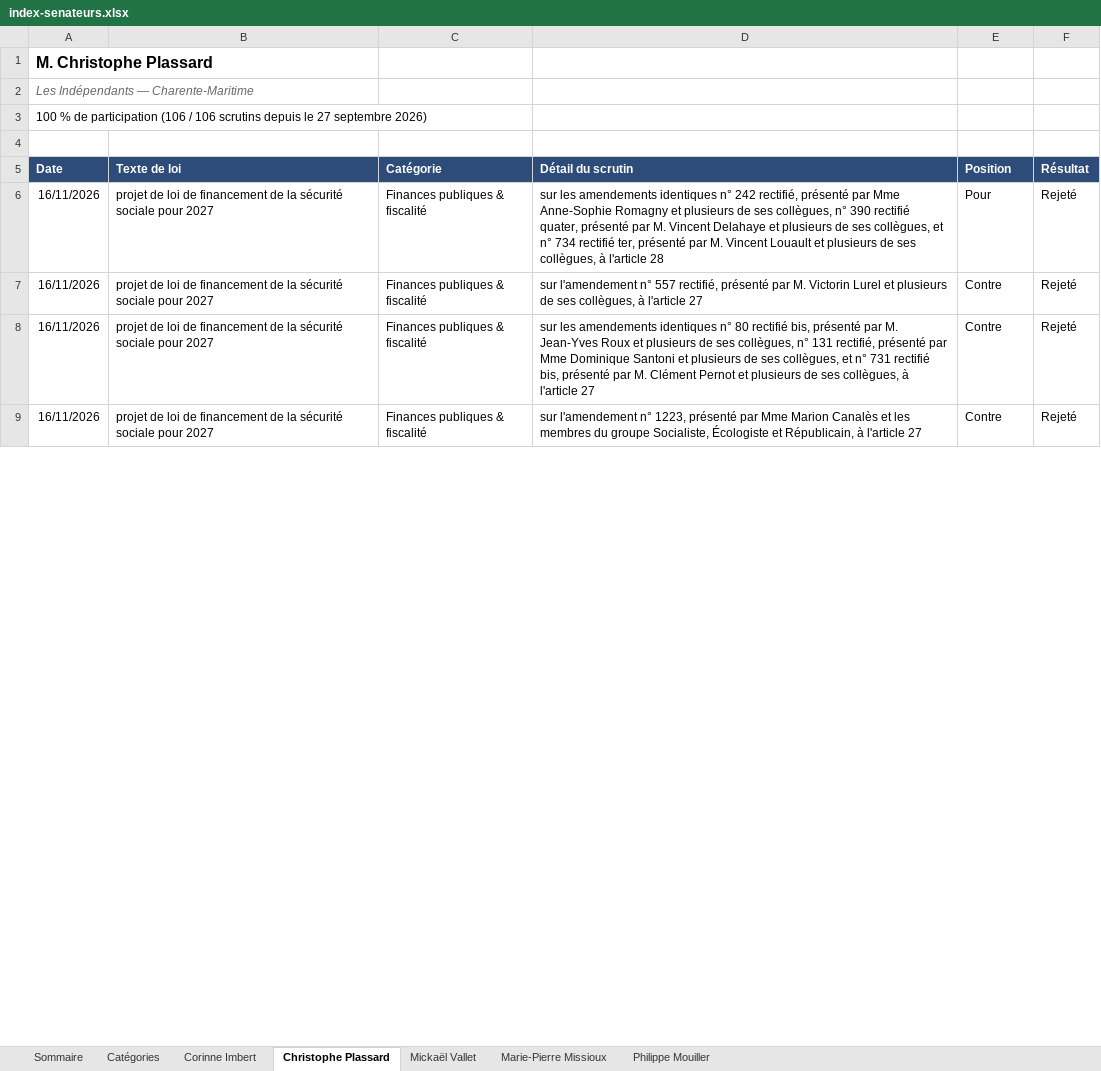
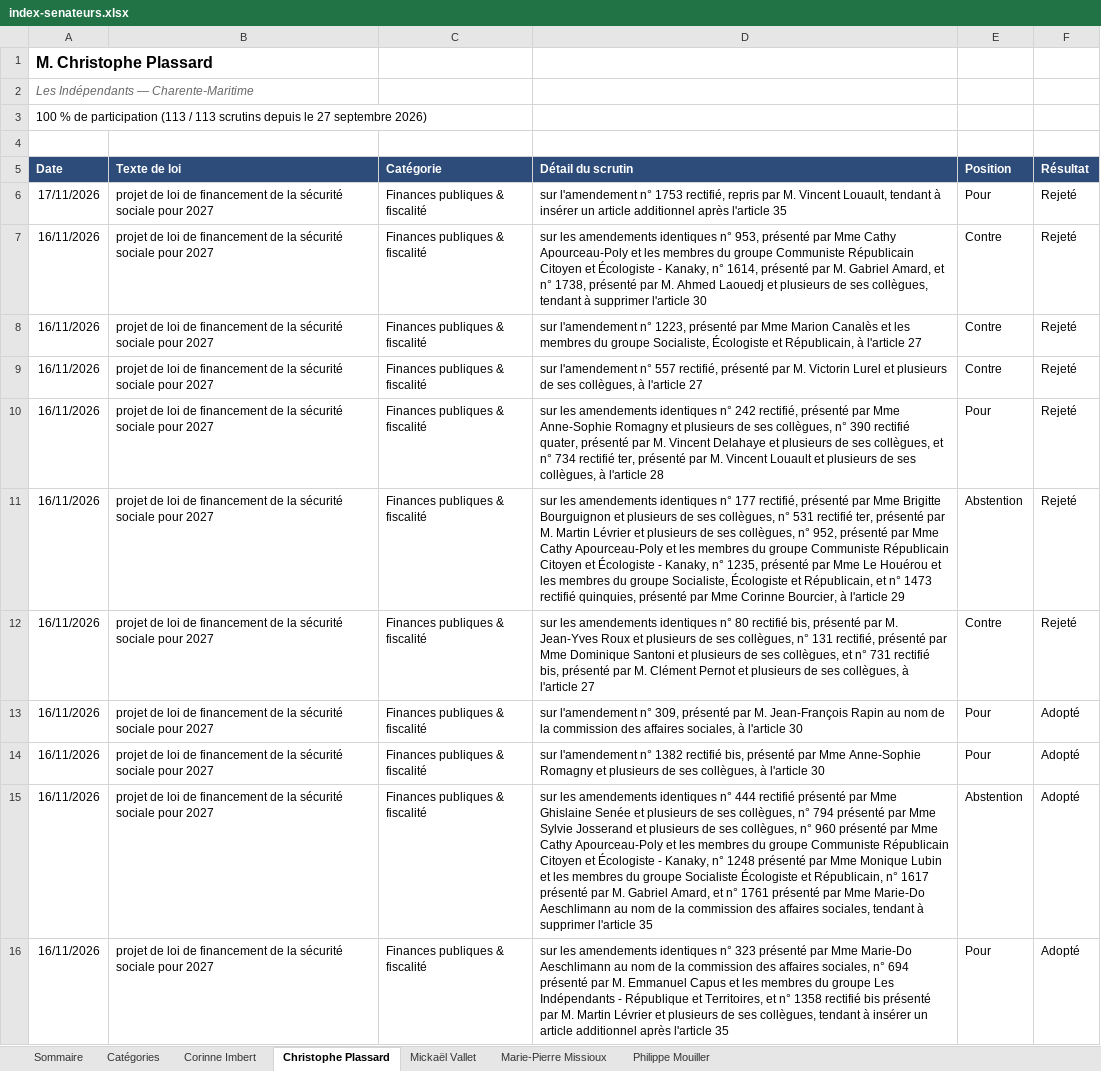
Before and after one commit to Biguhuh/votes_parlementaires, an Excel workbook: docs/index-senateurs.xlsx, sheet Christophe Plassard, drawn as a sheet; only a part is shown; values as stored, in another font and other column widths than the file's, no borders; table styles not drawn; addresses are those after the commit; the diff covers the shown part only; the diff names each change by its address in the sheet, - before the commit and + after, or states it on an @@ line.

```diff
--- a/docs/index-senateurs.xlsx (sheet Christophe Plassard)
+++ b/docs/index-senateurs.xlsx (sheet Christophe Plassard)
-A3 (Date): …de participation (106 / 106 scrutins depuis…
+A3 (Date): …de participation (113 / 113 scrutins depuis…
+row 6: 17/11/2026 | projet de loi de financement de la sécurité sociale pour 2027 | Finances publiques & fiscalité | sur l'amendement n° 1753 rectifié, repris par M. Vincent Louault, tendant à insérer un article additionnel après l'article 35 | Pour | Rejeté
+row 7: 16/11/2026 | projet de loi de financement de la sécurité sociale pour 2027 | Finances publiques & fiscalité | sur les amendements identiques n° 953, présenté par Mme Cathy Apourceau-Poly et les membres du groupe Communiste Républicain Citoyen et Écologiste - Kanaky, n° 1614, présenté par M. Gabriel Amard, et n° 1738, présenté par M. Ahmed Laouedj et plusieurs de ses collègues, tendant à supprimer l'article 30 | Contre | Rejeté
+row 8: 16/11/2026 | projet de loi de financement de la sécurité sociale pour 2027 | Finances publiques & fiscalité | sur l'amendement n° 1223, présenté par Mme Marion Canalès et les membres du groupe Socialiste, Écologiste et Républicain, à l'article 27 | Contre | Rejeté
+row 9: 16/11/2026 | projet de loi de financement de la sécurité sociale pour 2027 | Finances publiques & fiscalité | sur l'amendement n° 557 rectifié, présenté par M. Victorin Lurel et plusieurs de ses collègues, à l'article 27 | Contre | Rejeté
-D11 (Détail du scrutin): sur l'amendement n° 557 rectifié, présenté par M. Victorin Lurel et plusieurs de ses collègues, à l'article 27
+D11 (Détail du scrutin): sur les amendements identiques n° 177 rectifié, présenté par Mme Brigitte Bourguignon et plusieurs de ses collègues, n° 531 rectifié ter, présenté par M. Martin Lévrier et plusieurs de ses collègues, n° 952, présenté par Mme Cathy Apourceau-Poly et les membres du groupe Communiste Républicain Citoyen et Écologiste - Kanaky, n° 1235, présenté par Mme Le Houérou et les membres du groupe Socialiste, Écologiste et Républicain, et n° 1473 rectifié quinquies, présenté par Mme Corinne Bourcier, à l'article 29
-E11 (Position): Contre
+E11 (Position): Abstention
+row 13: 16/11/2026 | projet de loi de financement de la sécurité sociale pour 2027 | Finances publiques & fiscalité | sur l'amendement n° 309, présenté par M. Jean-François Rapin au nom de la commission des affaires sociales, à l'article 30 | Pour | Adopté
+row 14: 16/11/2026 | projet de loi de financement de la sécurité sociale pour 2027 | Finances publiques & fiscalité | sur l'amendement n° 1382 rectifié bis, présenté par Mme Anne-Sophie Romagny et plusieurs de ses collègues, à l'article 30 | Pour | Adopté
+row 15: 16/11/2026 | projet de loi de financement de la sécurité sociale pour 2027 | Finances publiques & fiscalité | sur les amendements identiques n° 444 rectifié présenté par Mme Ghislaine Senée et plusieurs de ses collègues, n° 794 présenté par Mme Sylvie Josserand et plusieurs de ses collègues, n° 960 présenté par Mme Cathy Apourceau-Poly et les membres du groupe Communiste Républicain Citoyen et Écologiste - Kanaky, n° 1248 présenté par Mme Monique Lubin et les membres du groupe Socialiste Écologiste et Républicain, n° 1617 présenté par M. Gabriel Amard, et n° 1761 présenté par Mme Marie-Do Aeschlimann au nom de la commission des affaires sociales, tendant à supprimer l'article 35 | Abstention | Adopté
-D16 (Détail du scrutin): sur l'amendement n° 1223, présenté par Mme Marion Canalès et les membres du groupe Socialiste, Écologiste et Républicain, à l'article 27
+D16 (Détail du scrutin): sur les amendements identiques n° 323 présenté par Mme Marie-Do Aeschlimann au nom de la commission des affaires sociales, n° 694 présenté par M. Emmanuel Capus et les membres du groupe Les Indépendants - République et Territoires, et n° 1358 rectifié bis présenté par M. Martin Lévrier et plusieurs de ses collègues, tendant à insérer un article additionnel après l'article 35
-E16 (Position): Contre
+E16 (Position): Pour
-F16 (Résultat): Rejeté
+F16 (Résultat): Adopté
```
Also changed, not shown: 2 added rows, 2 removed rows, 32 moved rows and 13 edited cells elsewhere in this sheet, sheet Philippe Mouiller, sheet Corinne Imbert, sheet Mickaël Vallet, sheet Marie-Pierre Missioux, sheet Sommaire, docs/index-deputes.xlsx, 4 other files.
